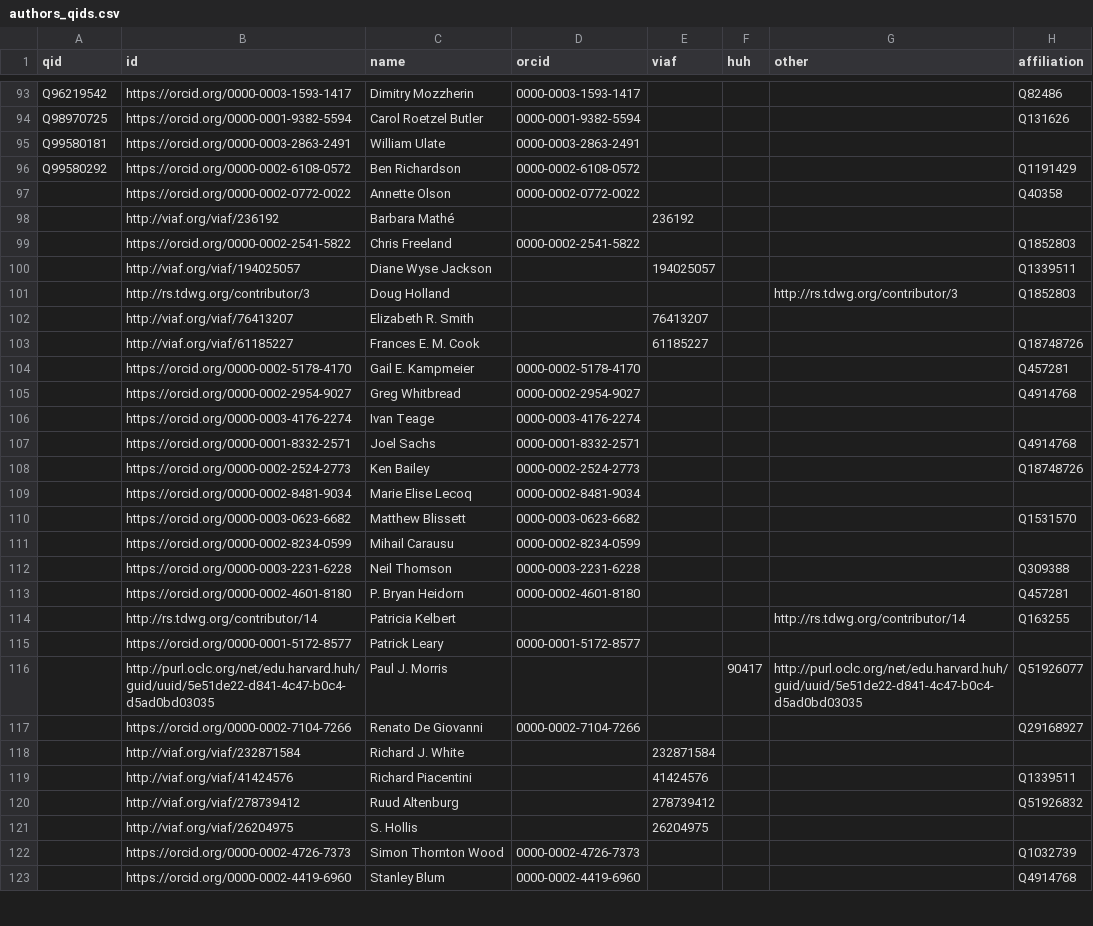
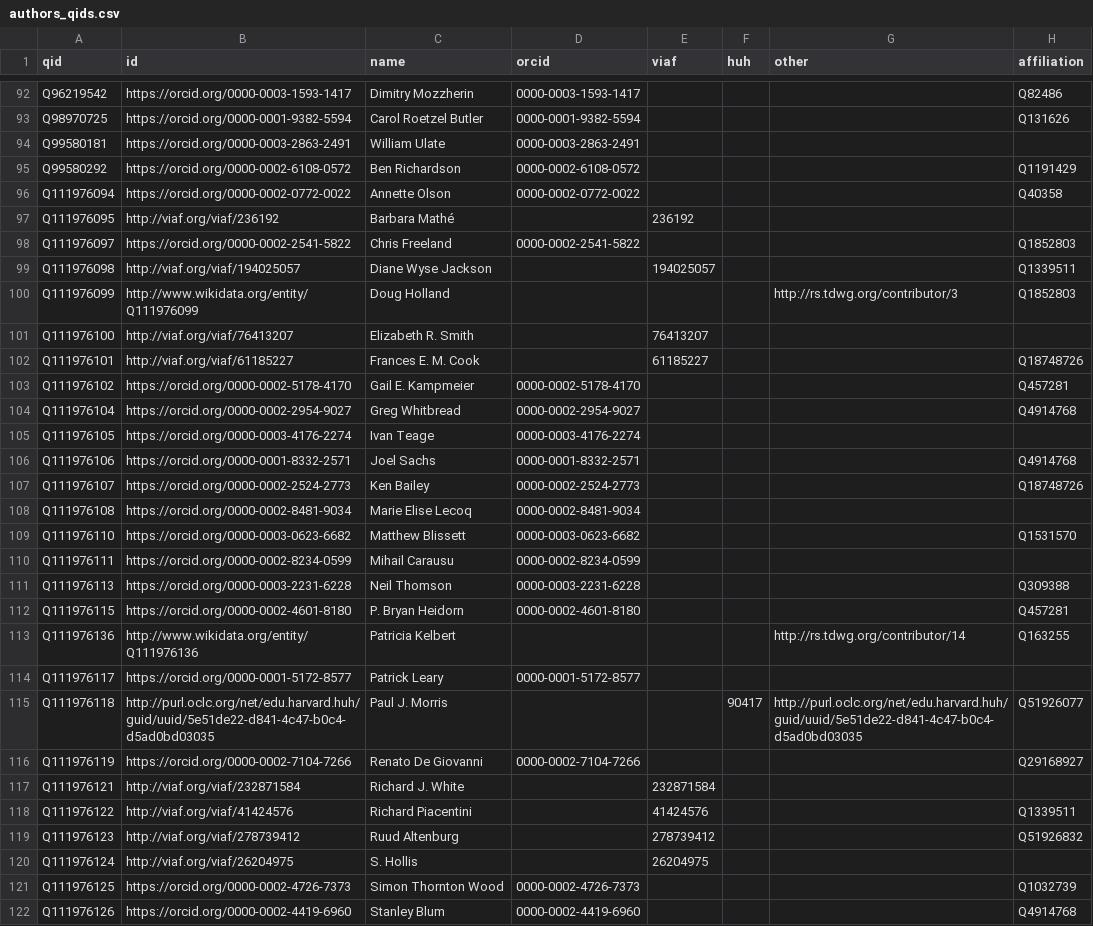
Before and after one commit to baskaufs/msc, a CSV file: wikidata_tdwg_docs/authors_qids.csv, drawn as a sheet; only a part is shown, gaps mark what is left out; the diff covers the shown part only.

```diff
--- a/wikidata_tdwg_docs/authors_qids.csv
+++ b/wikidata_tdwg_docs/authors_qids.csv
@@ -96,28 +95,28 @@ Q99580181,https://orcid.org/0000-0003-2863-2491,William Ulate ,0000-0003-2863-24
 Q99580292,https://orcid.org/0000-0002-6108-0572,Ben Richardson,0000-0002-6108-0572,,,,Q1191429
-,https://orcid.org/0000-0002-0772-0022,Annette Olson,0000-0002-0772-0022,,,,Q40358
-,http://viaf.org/viaf/236192,Barbara Mathé,,236192,,,
-,https://orcid.org/0000-0002-2541-5822,Chris Freeland,0000-0002-2541-5822,,,,Q1852803
-,http://viaf.org/viaf/194025057,Diane Wyse Jackson,,194025057,,,Q1339511
-,http://rs.tdwg.org/contributor/3,Doug Holland,,,,http://rs.tdwg.org/contributor/3,Q1852803
-,http://viaf.org/viaf/76413207,Elizabeth R. Smith,,76413207,,,
-,http://viaf.org/viaf/61185227,Frances E. M. Cook,,61185227,,,Q18748726
-,https://orcid.org/0000-0002-5178-4170,Gail E. Kampmeier,0000-0002-5178-4170,,,,Q457281
-,https://orcid.org/0000-0002-2954-9027,Greg Whitbread,0000-0002-2954-9027,,,,Q4914768
-,https://orcid.org/0000-0003-4176-2274,Ivan Teage,0000-0003-4176-2274,,,,
-,https://orcid.org/0000-0001-8332-2571,Joel Sachs,0000-0001-8332-2571,,,,Q4914768
-,https://orcid.org/0000-0002-2524-2773,Ken Bailey,0000-0002-2524-2773,,,,Q18748726
-,https://orcid.org/0000-0002-8481-9034,Marie Elise Lecoq,0000-0002-8481-9034,,,,
-,https://orcid.org/0000-0003-0623-6682,Matthew Blissett,0000-0003-0623-6682,,,,Q1531570
-,https://orcid.org/0000-0002-8234-0599,Mihail Carausu,0000-0002-8234-0599,,,,
-,https://orcid.org/0000-0003-2231-6228,Neil Thomson,0000-0003-2231-6228,,,,Q309388
-,https://orcid.org/0000-0002-4601-8180,P. Bryan Heidorn,0000-0002-4601-8180,,,,Q457281
-,http://rs.tdwg.org/contributor/14,Patricia Kelbert,,,,http://rs.tdwg.org/contributor/14,Q163255
-,https://orcid.org/0000-0001-5172-8577,Patrick Leary,0000-0001-5172-8577,,,,
-,http://purl.oclc.org/net/edu.harvard.huh/guid/uuid/5e51de22-d841-4c47-b0c4-d5ad0bd03035,Paul J. Morris ,,,90417,http://purl.oclc.org/net/edu.harvard.huh/guid/uuid/5e51de22-d841-4c47-b0c4-d5ad0bd03035,Q51926077
-,https://orcid.org/0000-0002-7104-7266,Renato De Giovanni,0000-0002-7104-7266,,,,Q29168927
-,http://viaf.org/viaf/232871584,Richard J. White,,232871584,,,
-,http://viaf.org/viaf/41424576,Richard Piacentini,,41424576,,,Q1339511
-,http://viaf.org/viaf/278739412,Ruud Altenburg,,278739412,,,Q51926832
-,http://viaf.org/viaf/26204975,S. Hollis,,26204975,,,
-,https://orcid.org/0000-0002-4726-7373,Simon Thornton Wood,0000-0002-4726-7373,,,,Q1032739
-,https://orcid.org/0000-0002-4419-6960,Stanley Blum,0000-0002-4419-6960,,,,Q4914768
+Q111976094,https://orcid.org/0000-0002-0772-0022,Annette Olson,0000-0002-0772-0022,,,,Q40358
+Q111976095,http://viaf.org/viaf/236192,Barbara Mathé,,236192,,,
+Q111976097,https://orcid.org/0000-0002-2541-5822,Chris Freeland,0000-0002-2541-5822,,,,Q1852803
+Q111976098,http://viaf.org/viaf/194025057,Diane Wyse Jackson,,194025057,,,Q1339511
+Q111976099,http://www.wikidata.org/entity/Q111976099,Doug Holland,,,,http://rs.tdwg.org/contributor/3,Q1852803
+Q111976100,http://viaf.org/viaf/76413207,Elizabeth R. Smith,,76413207,,,
+Q111976101,http://viaf.org/viaf/61185227,Frances E. M. Cook,,61185227,,,Q18748726
+Q111976102,https://orcid.org/0000-0002-5178-4170,Gail E. Kampmeier,0000-0002-5178-4170,,,,Q457281
+Q111976104,https://orcid.org/0000-0002-2954-9027,Greg Whitbread,0000-0002-2954-9027,,,,Q4914768
+Q111976105,https://orcid.org/0000-0003-4176-2274,Ivan Teage,0000-0003-4176-2274,,,,
+Q111976106,https://orcid.org/0000-0001-8332-2571,Joel Sachs,0000-0001-8332-2571,,,,Q4914768
+Q111976107,https://orcid.org/0000-0002-2524-2773,Ken Bailey,0000-0002-2524-2773,,,,Q18748726
+Q111976108,https://orcid.org/0000-0002-8481-9034,Marie Elise Lecoq,0000-0002-8481-9034,,,,
+Q111976110,https://orcid.org/0000-0003-0623-6682,Matthew Blissett,0000-0003-0623-6682,,,,Q1531570
+Q111976111,https://orcid.org/0000-0002-8234-0599,Mihail Carausu,0000-0002-8234-0599,,,,
+Q111976113,https://orcid.org/0000-0003-2231-6228,Neil Thomson,0000-0003-2231-6228,,,,Q309388
+Q111976115,https://orcid.org/0000-0002-4601-8180,P. Bryan Heidorn,0000-0002-4601-8180,,,,Q457281
+Q111976136,http://www.wikidata.org/entity/Q111976136,Patricia Kelbert,,,,http://rs.tdwg.org/contributor/14,Q163255
+Q111976117,https://orcid.org/0000-0001-5172-8577,Patrick Leary,0000-0001-5172-8577,,,,
+Q111976118,http://purl.oclc.org/net/edu.harvard.huh/guid/uuid/5e51de22-d841-4c47-b0c4-d5ad0bd03035,Paul J. Morris ,,,90417,http://purl.oclc.org/net/edu.harvard.huh/guid/uuid/5e51de22-d841-4c47-b0c4-d5ad0bd03035,Q51926077
+Q111976119,https://orcid.org/0000-0002-7104-7266,Renato De Giovanni,0000-0002-7104-7266,,,,Q29168927
+Q111976121,http://viaf.org/viaf/232871584,Richard J. White,,232871584,,,
+Q111976122,http://viaf.org/viaf/41424576,Richard Piacentini,,41424576,,,Q1339511
+Q111976123,http://viaf.org/viaf/278739412,Ruud Altenburg,,278739412,,,Q51926832
+Q111976124,http://viaf.org/viaf/26204975,S. Hollis,,26204975,,,
+Q111976125,https://orcid.org/0000-0002-4726-7373,Simon Thornton Wood,0000-0002-4726-7373,,,,Q1032739
+Q111976126,https://orcid.org/0000-0002-4419-6960,Stanley Blum,0000-0002-4419-6960,,,,Q4914768
```
Also changed, not shown: 1 removed row and 3 edited cells elsewhere in this file, 3 other files.
